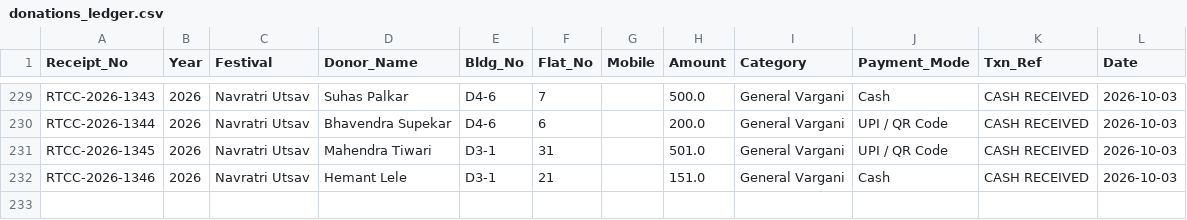
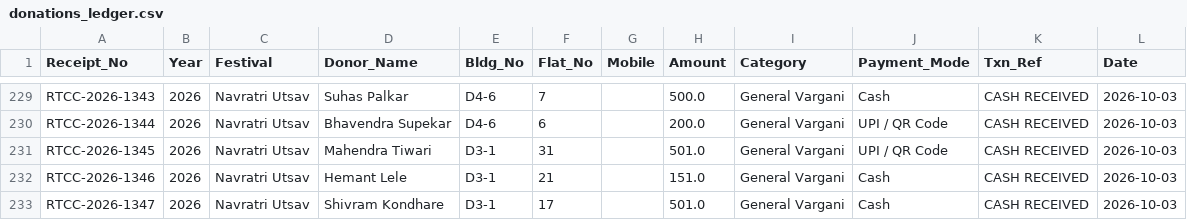
Before and after one commit to surendalvi/rtcc-festival-app, a CSV file: donations_ledger.csv, drawn as a sheet; only a part is shown, gaps mark what is left out.

Commit message:
Auto-backup donations_ledger.csv

```diff
--- a/donations_ledger.csv
+++ b/donations_ledger.csv
@@ -232 +232,2 @@ RTCC-2026-1345,2026,Navratri Utsav,Mahendra Tiwari ,D3-1,31,,501.0,General Varga
 RTCC-2026-1346,2026,Navratri Utsav,Hemant Lele,D3-1,21,,151.0,General Vargani,Cash,CASH RECEIVED,2026-10-03
+RTCC-2026-1347,2026,Navratri Utsav,Shivram Kondhare ,D3-1,17,,501.0,General Vargani,Cash,CASH RECEIVED,2026-10-03
```
